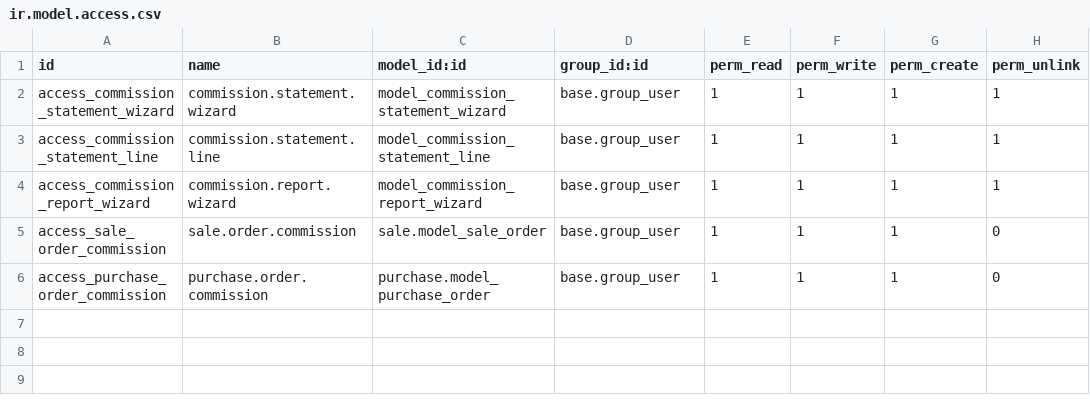
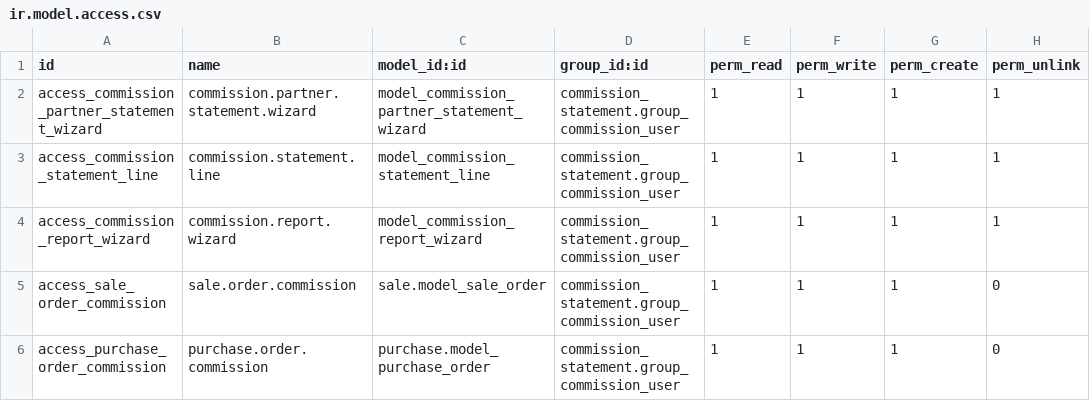
Before and after one commit to renbran/OSUSAPPS, a CSV file: commission_ax/security/ir.model.access.csv, drawn as a sheet.

```diff
--- a/commission_ax/security/ir.model.access.csv
+++ b/commission_ax/security/ir.model.access.csv
@@ -1,6 +1,6 @@
 id,name,model_id:id,group_id:id,perm_read,perm_write,perm_create,perm_unlink
-access_commission_statement_wizard,commission.statement.wizard,model_commission_statement_wizard,base.group_user,1,1,1,1
-access_commission_statement_line,commission.statement.line,model_commission_statement_line,base.group_user,1,1,1,1
-access_commission_report_wizard,commission.report.wizard,model_commission_report_wizard,base.group_user,1,1,1,1
-access_sale_order_commission,sale.order.commission,sale.model_sale_order,base.group_user,1,1,1,0
-access_purchase_order_commission,purchase.order.commission,purchase.model_purchase_order,base.group_user,1,1,1,0
+access_commission_partner_statement_wizard,commission.partner.statement.wizard,model_commission_partner_statement_wizard,commission_statement.group_commission_user,1,1,1,1
+access_commission_statement_line,commission.statement.line,model_commission_statement_line,commission_statement.group_commission_user,1,1,1,1
+access_commission_report_wizard,commission.report.wizard,model_commission_report_wizard,commission_statement.group_commission_user,1,1,1,1
+access_sale_order_commission,sale.order.commission,sale.model_sale_order,commission_statement.group_commission_user,1,1,1,0
+access_purchase_order_commission,purchase.order.commission,purchase.model_purchase_order,commission_statement.group_commission_user,1,1,1,0
```
Also changed, not shown: 7 other files.
